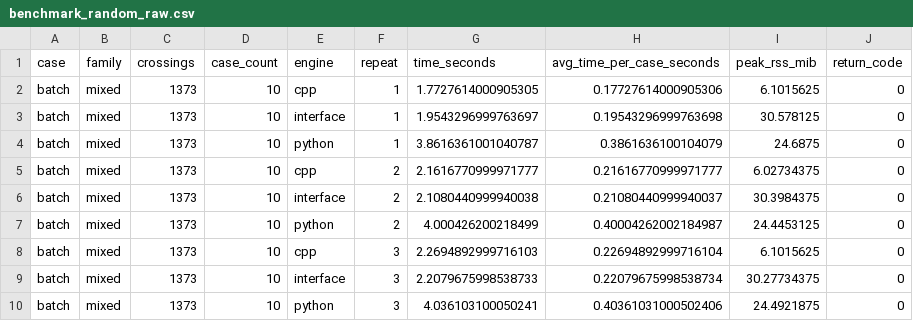
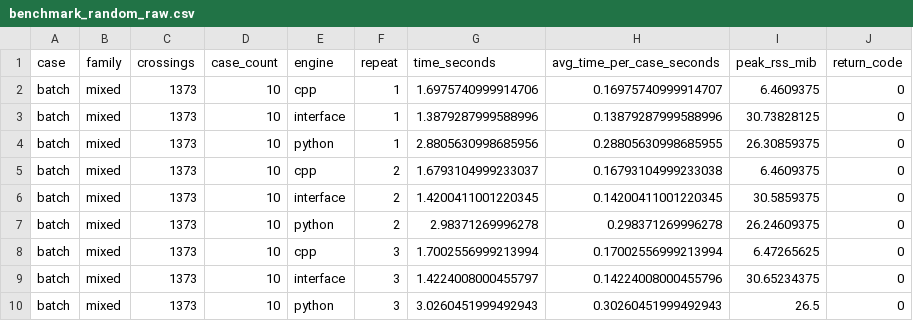
Before and after one commit to GGN-2015/cpp-pd-code-simplify, a CSV file: docs/assets/benchmark_random_raw.csv, drawn as a sheet.

```diff
--- a/docs/assets/benchmark_random_raw.csv
+++ b/docs/assets/benchmark_random_raw.csv
@@ -1,10 +1,10 @@
 case,family,crossings,case_count,engine,repeat,time_seconds,avg_time_per_case_seconds,peak_rss_mib,return_code
-batch,mixed,1373,10,cpp,1,1.7727614000905305,0.17727614000905306,6.1015625,0
-batch,mixed,1373,10,interface,1,1.9543296999763697,0.19543296999763698,30.578125,0
-batch,mixed,1373,10,python,1,3.8616361001040787,0.3861636100104079,24.6875,0
-batch,mixed,1373,10,cpp,2,2.1616770999971777,0.21616770999971777,6.02734375,0
-batch,mixed,1373,10,interface,2,2.1080440999940038,0.21080440999940037,30.3984375,0
-batch,mixed,1373,10,python,2,4.000426200218499,0.40004262002184987,24.4453125,0
-batch,mixed,1373,10,cpp,3,2.2694892999716103,0.22694892999716104,6.1015625,0
-batch,mixed,1373,10,interface,3,2.2079675998538733,0.22079675998538734,30.27734375,0
-batch,mixed,1373,10,python,3,4.036103100050241,0.40361031000502406,24.4921875,0
+batch,mixed,1373,10,cpp,1,1.6975740999914706,0.16975740999914707,6.4609375,0
+batch,mixed,1373,10,interface,1,1.3879287999588996,0.13879287999588996,30.73828125,0
+batch,mixed,1373,10,python,1,2.8805630998685956,0.28805630998685955,26.30859375,0
+batch,mixed,1373,10,cpp,2,1.6793104999233037,0.16793104999233038,6.4609375,0
+batch,mixed,1373,10,interface,2,1.4200411001220345,0.14200411001220345,30.5859375,0
+batch,mixed,1373,10,python,2,2.98371269996278,0.298371269996278,26.24609375,0
+batch,mixed,1373,10,cpp,3,1.7002556999213994,0.17002556999213994,6.47265625,0
+batch,mixed,1373,10,interface,3,1.4224008000455797,0.14224008000455796,30.65234375,0
+batch,mixed,1373,10,python,3,3.0260451999492943,0.30260451999492943,26.5,0
```
Also changed, not shown: docs/assets/benchmark_original_raw.csv, docs/assets/benchmark_original_summary.csv, 30 other files.
